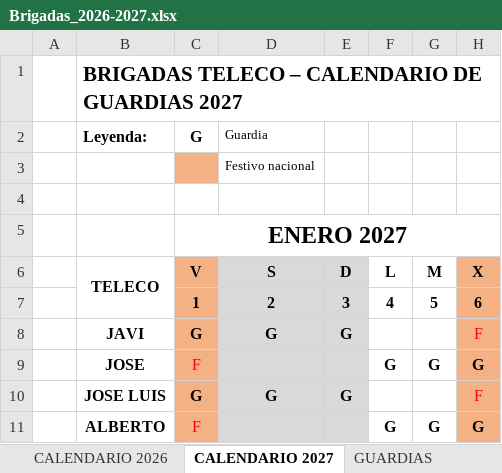
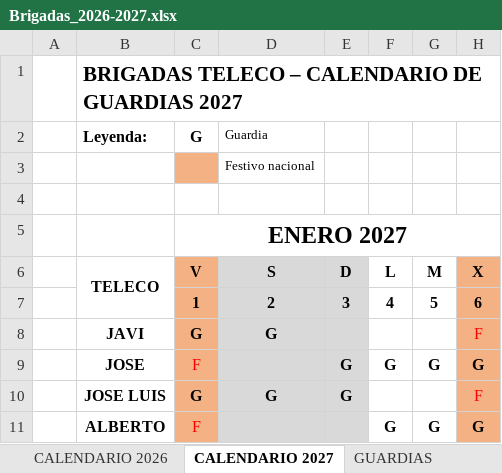
Before and after one commit to chorla69/Calendario-de-Guardias, an Excel workbook: Brigadas_2026-2027.xlsx, sheet CALENDARIO 2027, drawn as a sheet; only a part is shown; values as stored, in another font and other column widths than the file's, no borders; the diff names each change by its address in the sheet, - before the commit and + after, or states it on an @@ line.

```diff
--- a/Brigadas_2026-2027.xlsx (sheet CALENDARIO 2027)
+++ b/Brigadas_2026-2027.xlsx (sheet CALENDARIO 2027)
-E8: G
+E8: (empty)
-E9: (empty)
+E9: G
```
Also changed, not shown: sheet GUARDIAS.
